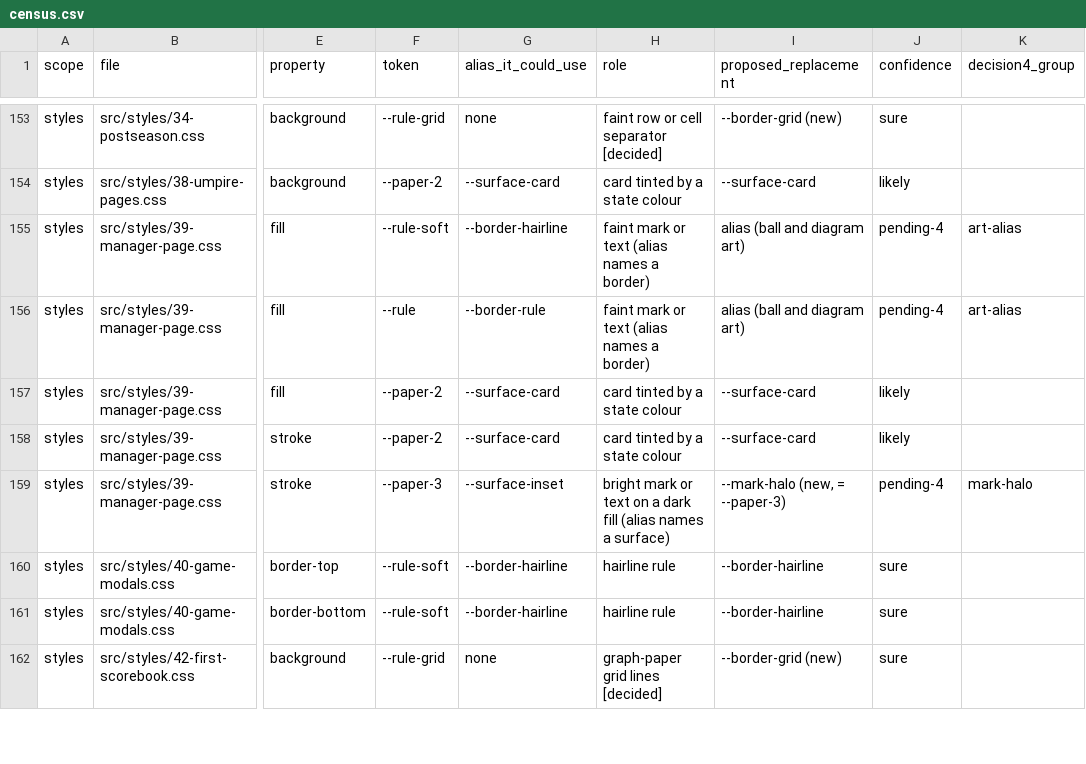
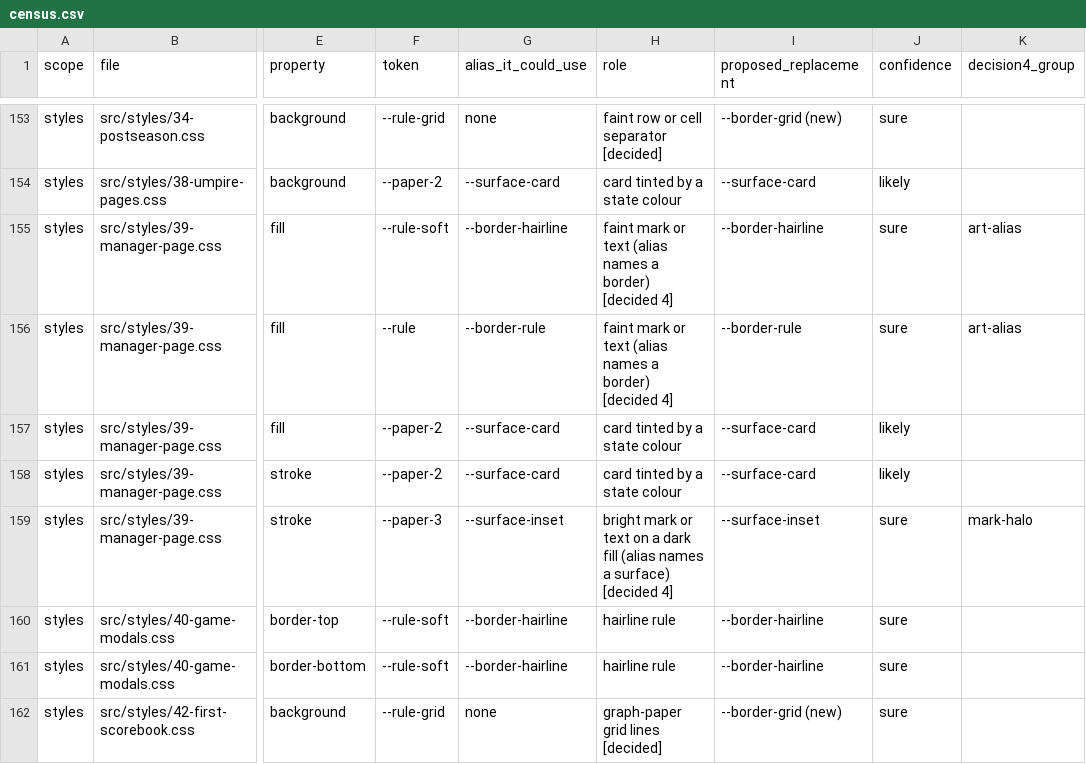
Before and after one commit to gzilavyss2025/bbsbh, a CSV file: .scratch/design-system/paper-rule/census.csv, drawn as a sheet; only a part is shown, gaps mark what is left out; the diff covers the shown part only; the diff names each change by its address in the sheet, - before the commit and + after, or states it on an @@ line.

```diff
--- a/.scratch/design-system/paper-rule/census.csv
+++ b/.scratch/design-system/paper-rule/census.csv
-H155:H156 (role): …a border)
+H155:H156 (role): …a border) [decided 4]
-I155 (proposed_replacement): alias (ball and diagram art)
+I155 (proposed_replacement): --border-hairline
-J155:J156 (confidence): pending-4
+J155:J156 (confidence): sure
-I156 (proposed_replacement): alias (ball and diagram art)
+I156 (proposed_replacement): --border-rule
-H159 (role): …a surface)
+H159 (role): …a surface) [decided 4]
-I159 (proposed_replacement): --mark-halo (new, = --paper-3)
+I159 (proposed_replacement): --surface-inset
-J159 (confidence): pending-4
+J159 (confidence): sure
```
Also changed, not shown: 178 edited cells elsewhere in this file, 3 other files.
